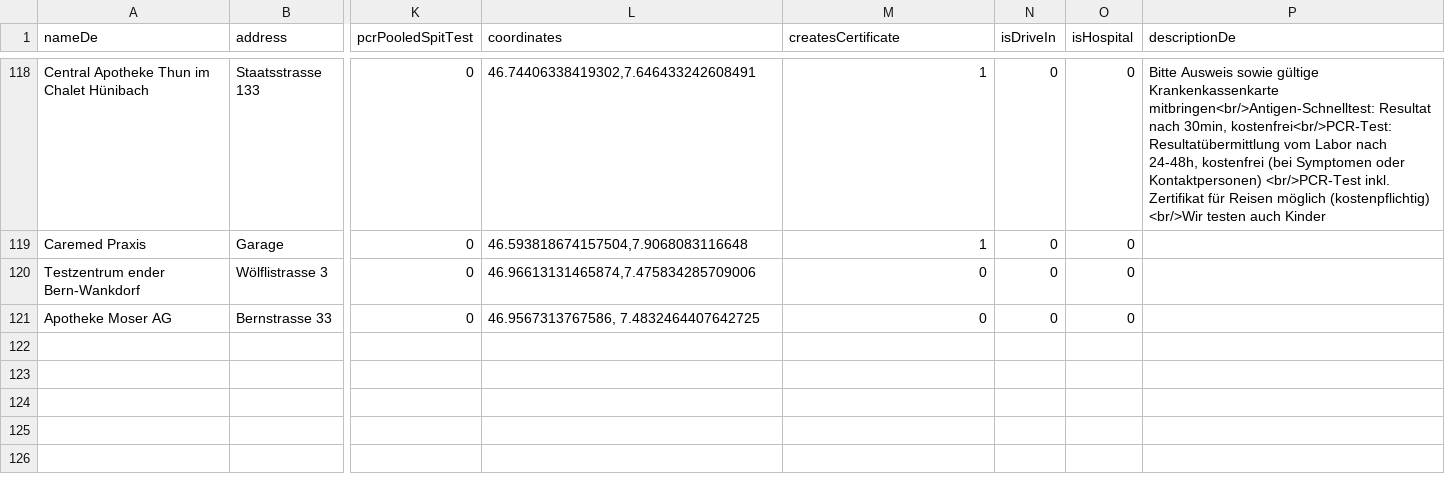
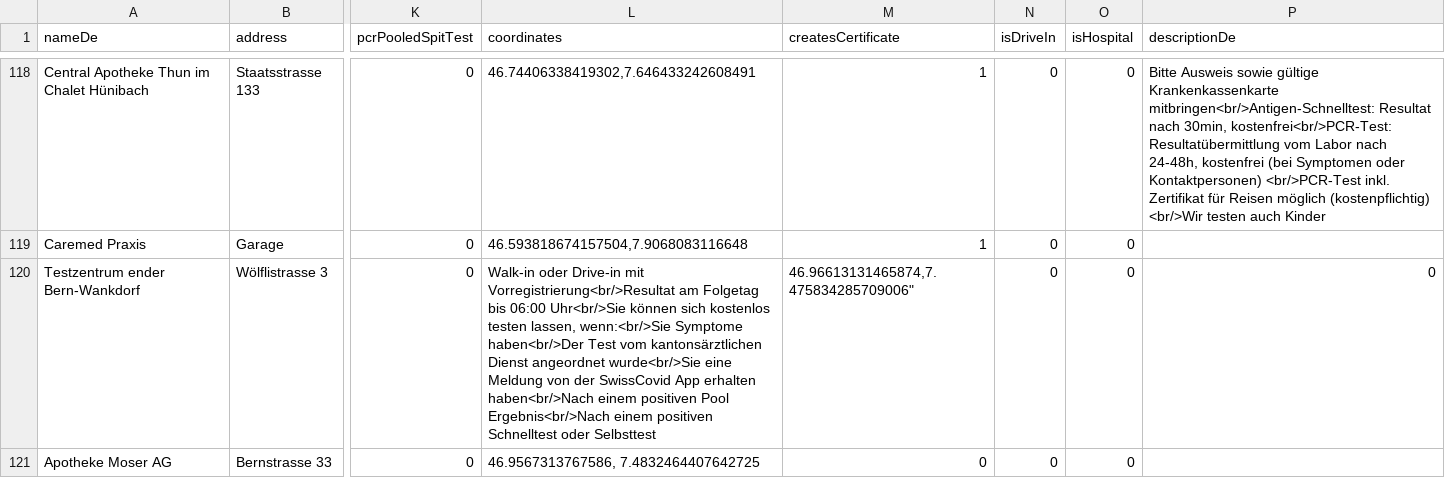
Before and after one commit to openDataBE/TestOffer, a CSV file: test_locations.csv, drawn as a sheet; only a part is shown, gaps mark what is left out; the diff names each change by its address in the sheet, - before the commit and + after, or states it on an @@ line.

Commit message:
Update test_locations.csv

```diff
--- a/test_locations.csv
+++ b/test_locations.csv
-L120 (coordinates): 46.96613131465874,7.475834285709006
+L120 (coordinates): Walk-in oder Drive-in mit Vorregistrierung<br/>Resultat am Folgetag bis 06:00 Uhr<br/>Sie können sich kostenlos testen lassen, wenn:<br/>Sie Symptome haben<br/>Der Test vom kantonsärztlichen Dienst angeordnet wurde<br/>Sie eine Meldung von der SwissCovid App erhalten haben<br/>Nach einem positiven Pool Ergebnis<br/>Nach einem positiven Schnelltest oder Selbsttest
-M120 (createsCertificate): 0
+M120 (createsCertificate): 46.96613131465874,7.475834285709006"
-P120 (descriptionDe): (empty)
+P120 (descriptionDe): 0
```
